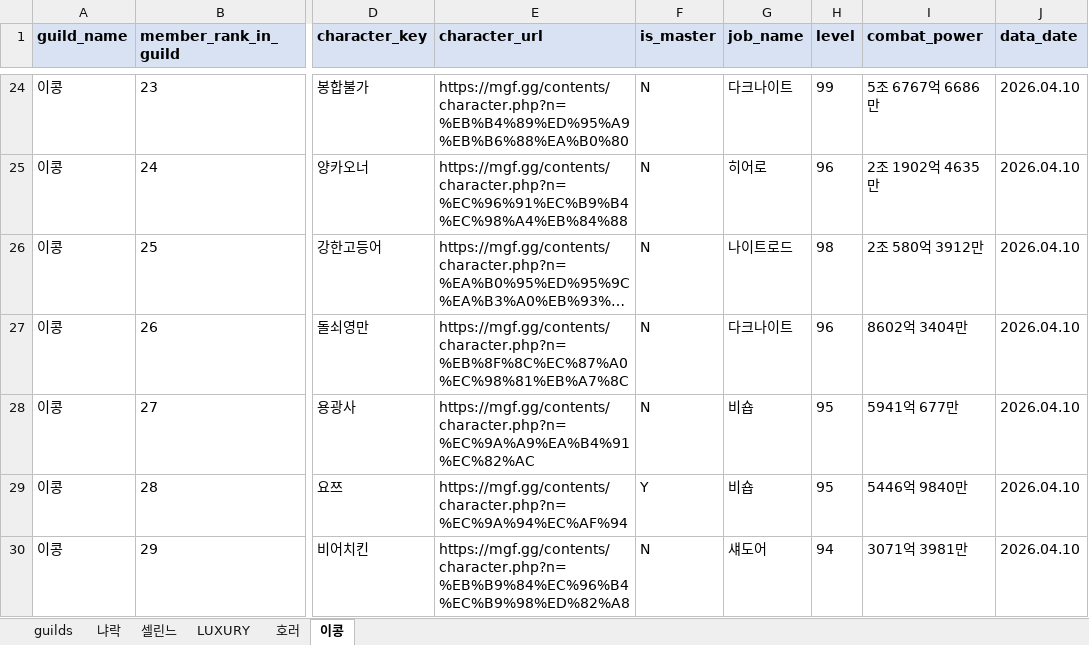
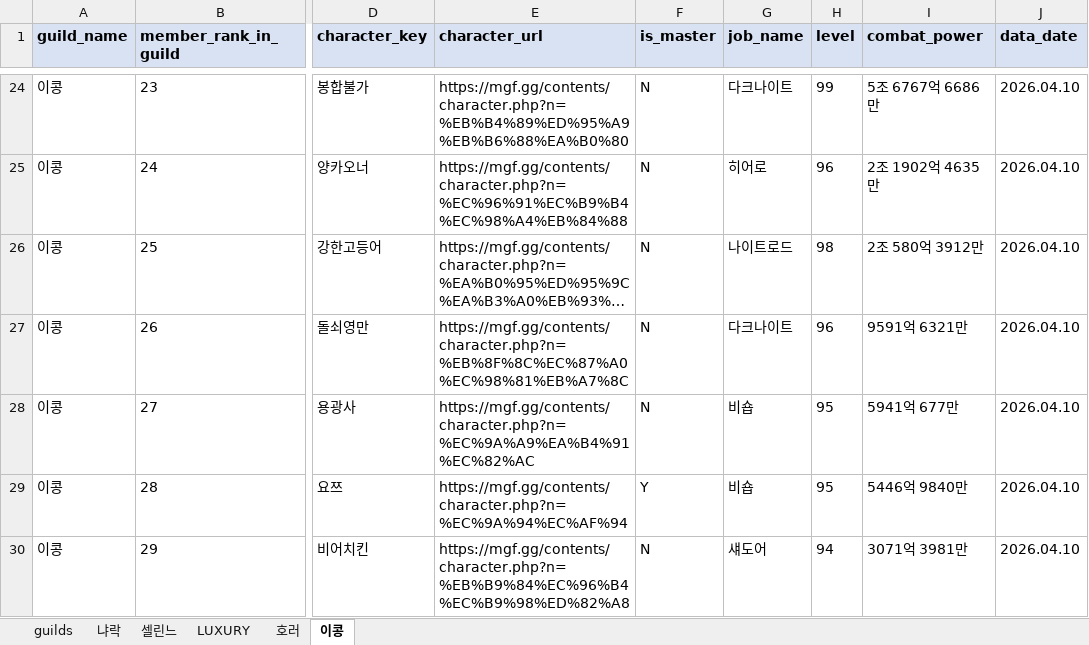
Before and after one commit to pogas/mgf_guild_match, an Excel workbook: reports/셀린느/셀린느_mgf_matched_5_guilds.xlsx, sheet 이콩, drawn as a sheet; only a part is shown, gaps mark what is left out; long unchanged cells end in …; values as stored, in another font and other column widths than the file's, no borders; the diff names each change by its address in the sheet, - before the commit and + after, or states it on an @@ line.

```diff
--- a/reports/셀린느/셀린느_mgf_matched_5_guilds.xlsx (sheet 이콩)
+++ b/reports/셀린느/셀린느_mgf_matched_5_guilds.xlsx (sheet 이콩)
-I27 (combat_power): 8602억 3404만
+I27 (combat_power): 9591억 6321만
```
Also changed, not shown: reports/빅딜/history/2026-04-10/빅딜_mgf_matched_5_guilds.xlsx, 5 other files.
